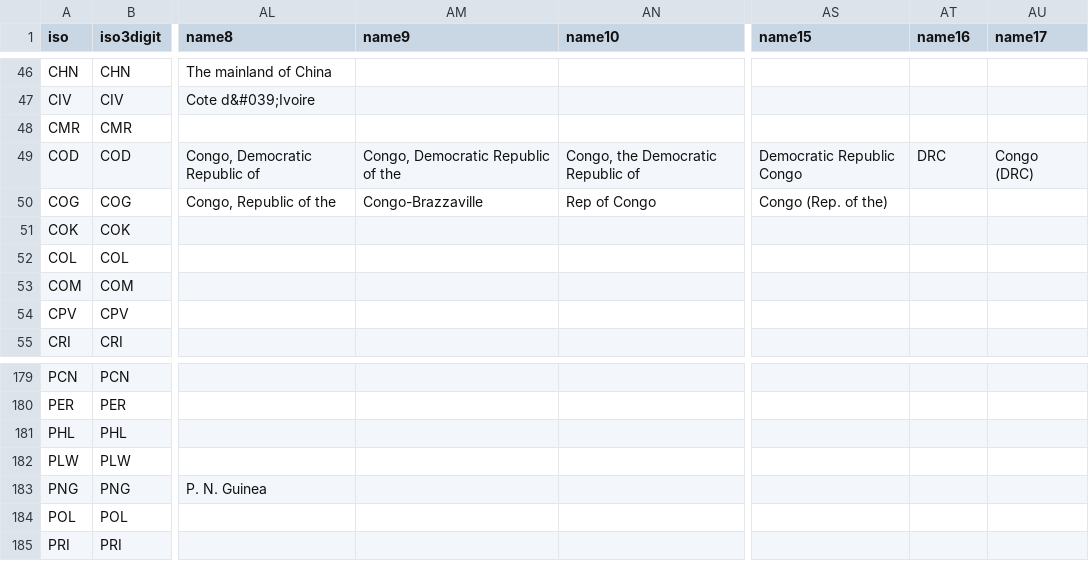
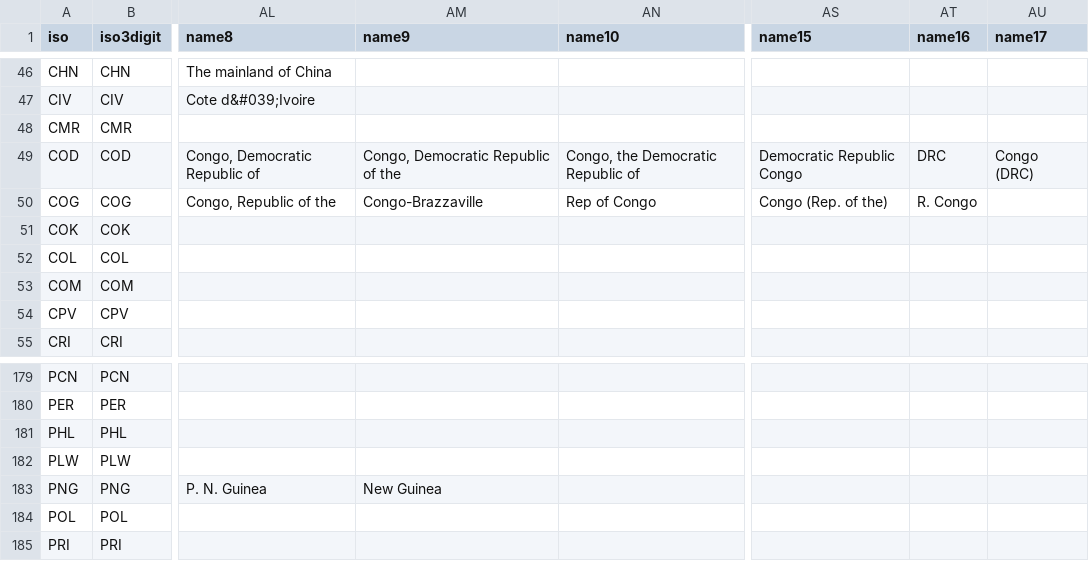
Before and after one commit to carolinebastian/matchcountry, a CSV file: matchcountry.csv, drawn as a sheet; only a part is shown, gaps mark what is left out; the diff names each change by its address in the sheet, - before the commit and + after, or states it on an @@ line.

Commit message:
New names for COG, PNG

```diff
--- a/matchcountry.csv
+++ b/matchcountry.csv
-AT50 (name16): (empty)
+AT50 (name16): R. Congo
-AM183 (name9): (empty)
+AM183 (name9): New Guinea
```
